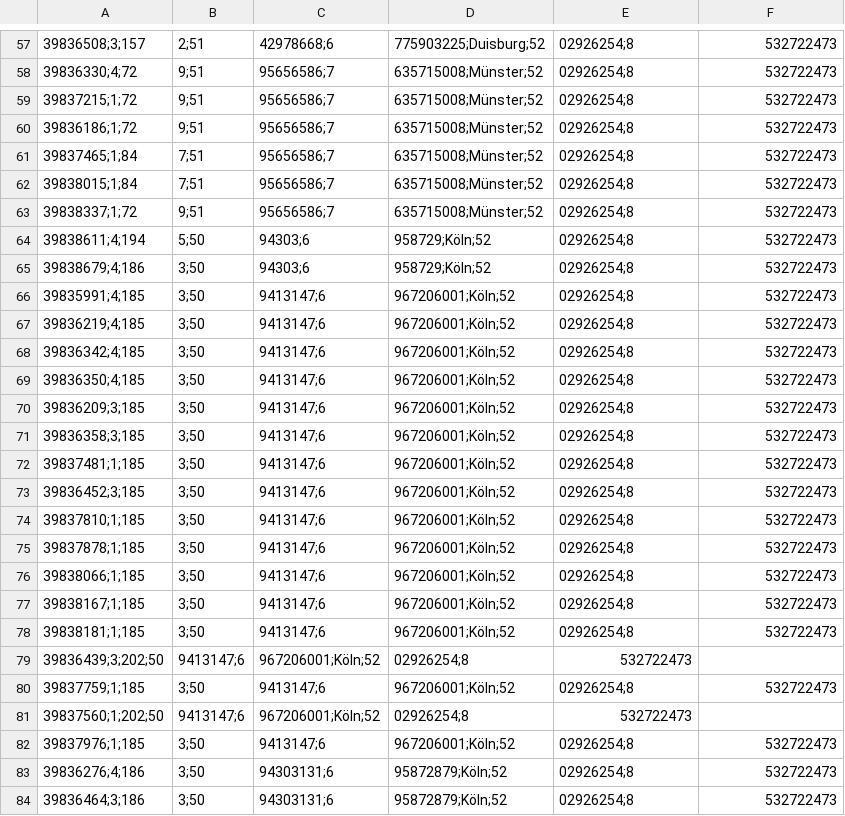
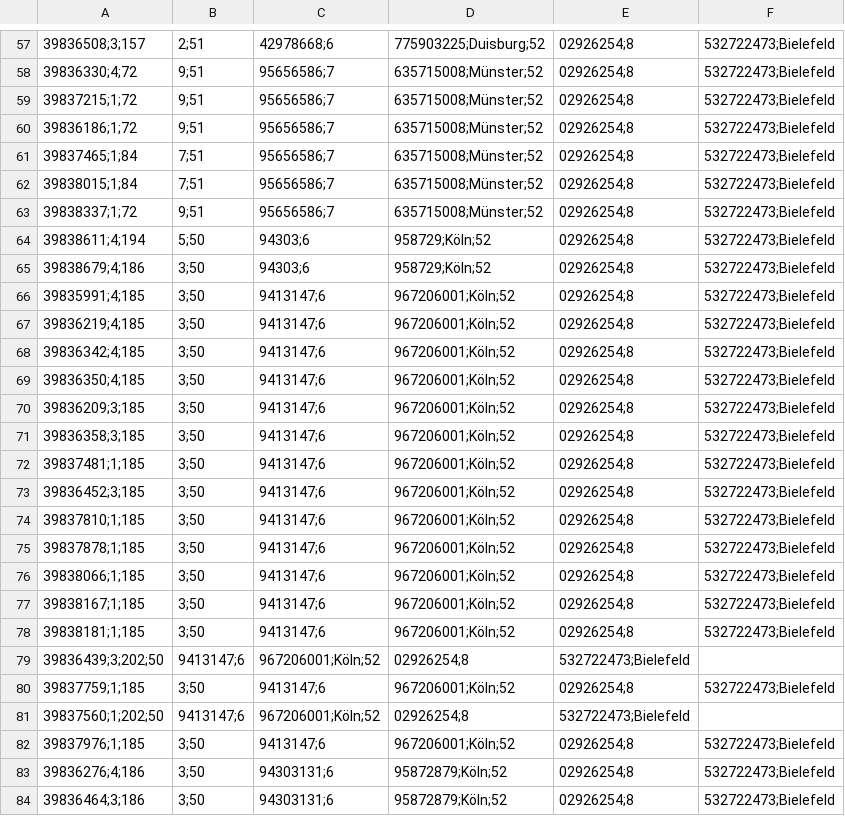
Before and after one commit to OpenRail-Playground/taxi, a CSV file: pooling/data/clean/Fahrten_von_Bielefeld.csv, drawn as a sheet; only a part is shown, gaps mark what is left out; the diff covers the shown part only; the diff names each change by its address in the sheet, - before the commit and + after, or states it on an @@ line.

```diff
--- a/pooling/data/clean/Fahrten_von_Bielefeld.csv
+++ b/pooling/data/clean/Fahrten_von_Bielefeld.csv
-F57:F78: 532722473
+F57:F78: 532722473;Bielefeld
-E79: 532722473
+E79: 532722473;Bielefeld
-F80: 532722473
+F80: 532722473;Bielefeld
-E81: 532722473
+E81: 532722473;Bielefeld
-F82:F84: 532722473
+F82:F84: 532722473;Bielefeld
```
Also changed, not shown: 83 edited cells elsewhere in this file.
